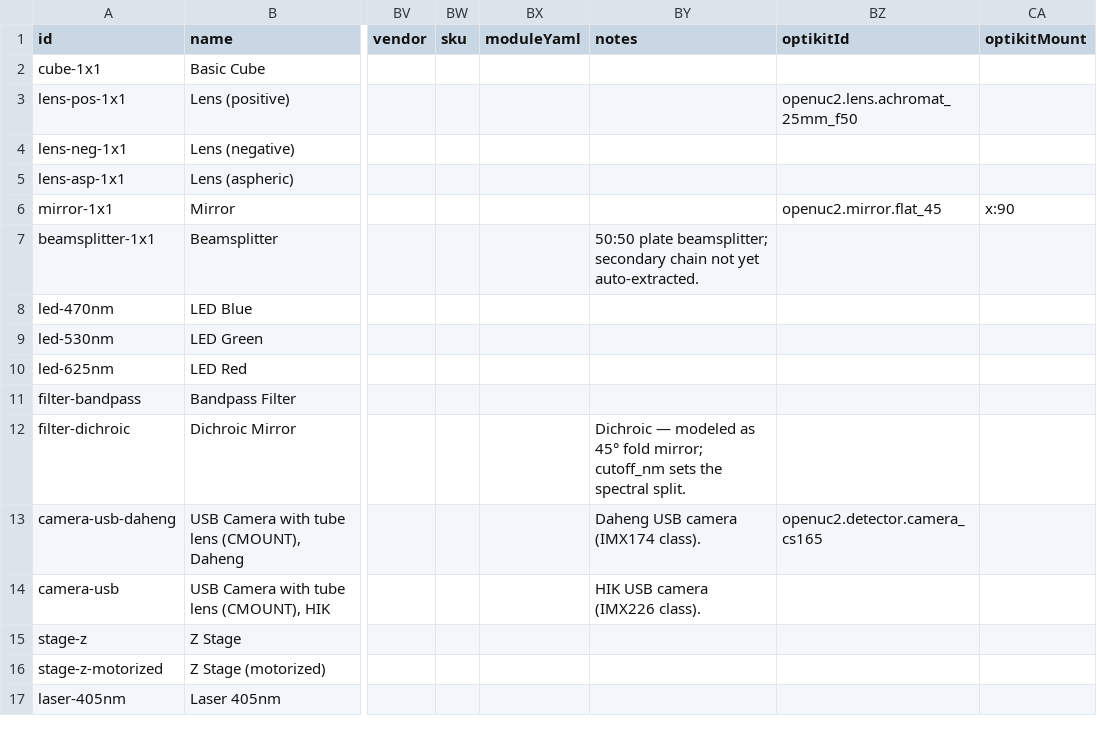
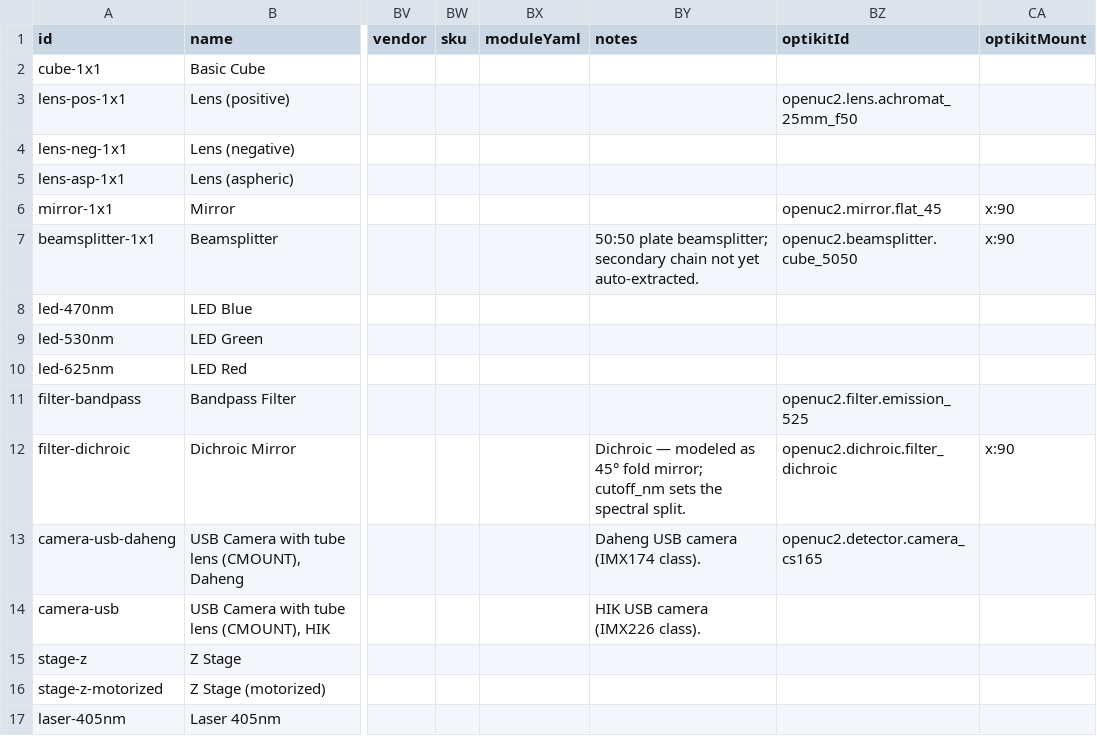
Before and after one commit to openUC2/openUC2-OptiKit, a CSV file: public/modules_updated.csv, drawn as a sheet; only a part is shown, gaps mark what is left out; the diff names each change by its address in the sheet, - before the commit and + after, or states it on an @@ line.

Commit message:
feat: dichroic, bandpass filter, and beamsplitter join the simulated set
Three more modules leave 'not simulated' (decision E4 curation):

  filter-dichroic   -> openuc2.dichroic.filter_dichroic   (mount x:90)
  filter-bandpass   -> openuc2.filter.emission_525
  beamsplitter-1x1  -> openuc2.beamsplitter.cube_5050     (mount x:90)

The fold records reuse the mirror's x:90 mount (reflected: record-local
+x lands on grid south, yaw steers). The beamsplitter record is new in
optikit-core: a spectrally flat 50/50 sampler, because mapping the 505 nm
dichroic reference onto a plain beamsplitter would let wavelength-aware
path inference prune arms a 50/50 cube really carries.

The shipped CSV mapping is pinned by a drift-guard test against
public/modules_updated.csv. The live integration adds laser -> dichroic
-> camera traced by oc-wasm (reflected arm on the sensor plane, y=90;
transmitted arm continues east), gated on a capability probe that POSTs
the dichroic record itself - a service running an older dialect (no
WP-74 response blocks, no quoted-'.inf' radii) skips with a restart hint
instead of failing.

Still unmapped, deliberately: objective-20x (its record is a thin_lens
interaction model the Scene3 dialect/kernel cannot represent - mapping
it would 422 every design containing one) and lens-neg-1x1 (no negative
lens record in the library yet).

```diff
--- a/public/modules_updated.csv
+++ b/public/modules_updated.csv
-BZ7 (optikitId): (empty)
+BZ7 (optikitId): openuc2.beamsplitter.cube_5050
-CA7 (optikitMount): (empty)
+CA7 (optikitMount): x:90
-BZ11 (optikitId): (empty)
+BZ11 (optikitId): openuc2.filter.emission_525
-BZ12 (optikitId): (empty)
+BZ12 (optikitId): openuc2.dichroic.filter_dichroic
-CA12 (optikitMount): (empty)
+CA12 (optikitMount): x:90
```
Also changed, not shown: 7 other files.
